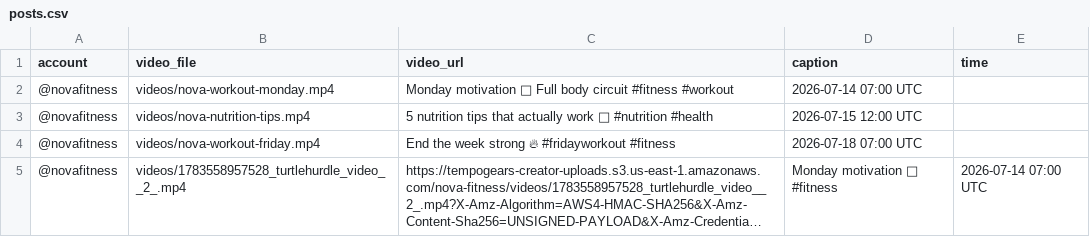
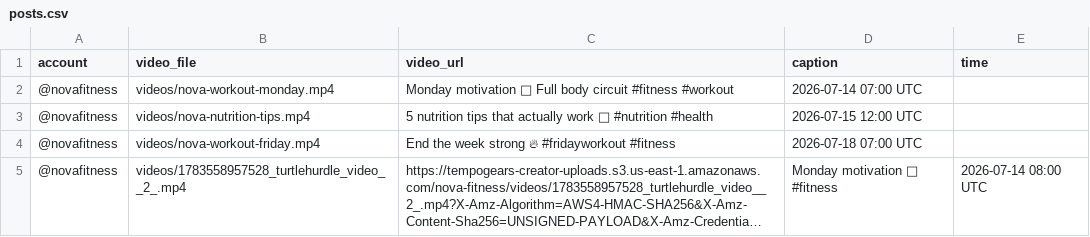
Before and after one commit to tempogears-admin/tempogears-agency-pipeline, a CSV file: clients/nova-fitness/posts.csv, drawn as a sheet; long unchanged cells end in …; the diff names each change by its address in the sheet, - before the commit and + after, or states it on an @@ line.

```diff
--- a/clients/nova-fitness/posts.csv
+++ b/clients/nova-fitness/posts.csv
-E5 (time): 2026-07-14 07:00 UTC
+E5 (time): 2026-07-14 08:00 UTC
```
